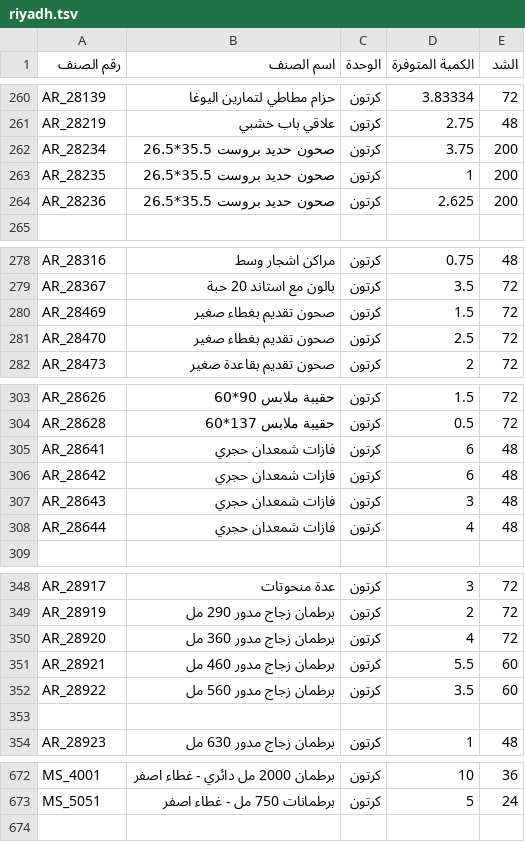
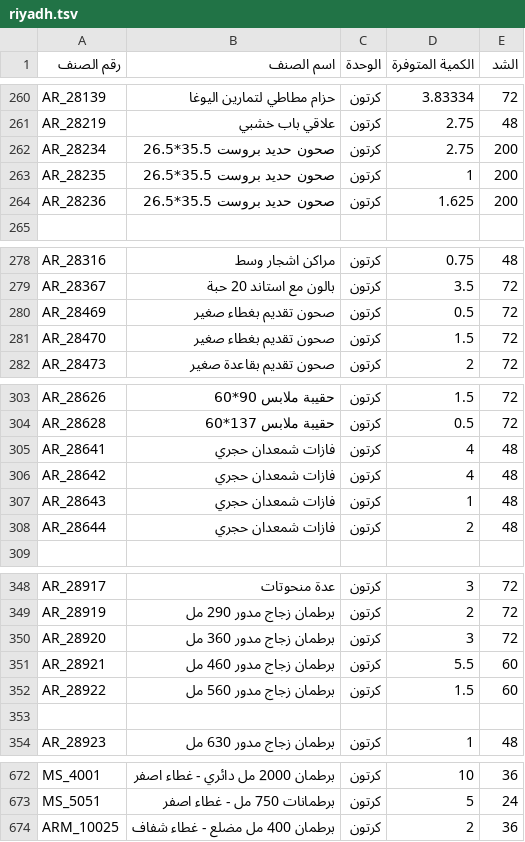
Before and after one commit to al-hzmi/inventory-system, a TSV file: data/riyadh.tsv, drawn as a sheet; only a part is shown, gaps mark what is left out; the diff covers the shown part only.

Commit message:
admin: import data/riyadh.tsv and update inventory timestamp

```diff
--- a/data/riyadh.tsv
+++ b/data/riyadh.tsv
@@ -261,5 +261,5 @@ AR_28139	حزام مطاطي لتمارين اليوغا	كرتون	3.83334	72
 AR_28219	علاقي باب خشبي	كرتون	2.75	48			
-AR_28234	صحون حديد بروست 35.5*26.5	كرتون	3.75	200			
+AR_28234	صحون حديد بروست 35.5*26.5	كرتون	2.75	200			
 AR_28235	صحون حديد بروست 35.5*26.5	كرتون	1	200			
-AR_28236	صحون حديد بروست 35.5*26.5	كرتون	2.625	200			
+AR_28236	صحون حديد بروست 35.5*26.5	كرتون	1.625	200			
 							
@@ -279,4 +279,4 @@ AR_28316	مراكن اشجار وسط	كرتون	0.75	48
 AR_28367	بالون مع استاند 20 حبة	كرتون	3.5	72			
-AR_28469	صحون تقديم بغطاء صغير	كرتون	1.5	72			
-AR_28470	صحون تقديم بغطاء صغير	كرتون	2.5	72			
+AR_28469	صحون تقديم بغطاء صغير	كرتون	0.5	72			
+AR_28470	صحون تقديم بغطاء صغير	كرتون	1.5	72			
 AR_28473	صحون تقديم بقاعدة صغير	كرتون	2	72			
@@ -304,6 +304,6 @@ AR_28626	حقيبة ملابس 90*60	كرتون	1.5	72
 AR_28628	حقيبة ملابس 137*60	كرتون	0.5	72			
-AR_28641	فازات شمعدان حجري	كرتون	6	48			
-AR_28642	فازات شمعدان حجري	كرتون	6	48			
-AR_28643	فازات شمعدان حجري	كرتون	3	48			
-AR_28644	فازات شمعدان حجري	كرتون	4	48			
+AR_28641	فازات شمعدان حجري	كرتون	4	48			
+AR_28642	فازات شمعدان حجري	كرتون	4	48			
+AR_28643	فازات شمعدان حجري	كرتون	1	48			
+AR_28644	فازات شمعدان حجري	كرتون	2	48			
 							
@@ -349,5 +349,5 @@ AR_28917	عدة منحوتات	كرتون	3	72
 AR_28919	برطمان زجاج مدور 290 مل	كرتون	2	72			
-AR_28920	برطمان زجاج مدور 360 مل	كرتون	4	72			
+AR_28920	برطمان زجاج مدور 360 مل	كرتون	3	72			
 AR_28921	برطمان زجاج مدور 460 مل	كرتون	5.5	60			
-AR_28922	برطمان زجاج مدور 560 مل	كرتون	3.5	60			
+AR_28922	برطمان زجاج مدور 560 مل	كرتون	1.5	60			
 							
@@ -673 +673,2 @@ MS_4001	برطمان 2000 مل دائري - غطاء اصفر	كرتون	10	36
 MS_5051	برطمانات 750 مل - غطاء اصفر	كرتون	5	24			
+ARM_10025	برطمان 400 مل مضلع - غطاء شفاف	كرتون	2	36			
```
Also changed, not shown: 8 edited cells elsewhere in this file, 1 other file.
